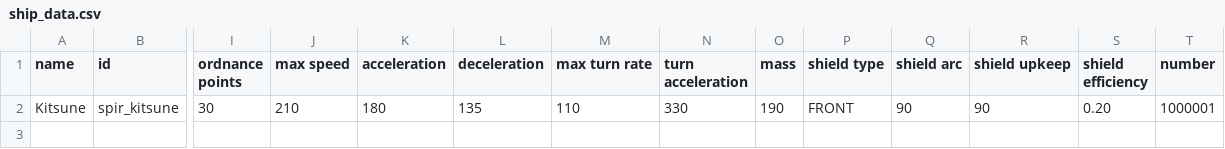
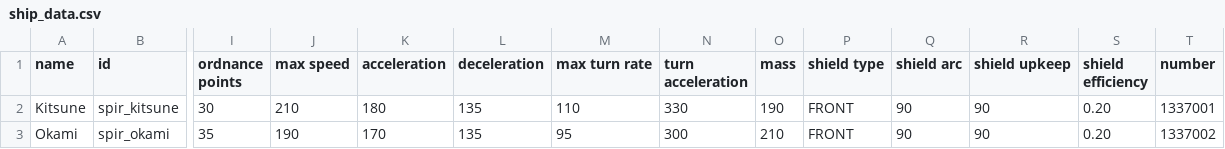
Before and after one commit to Trylobot/starsector-mods, a CSV file: spacepirates/data/hulls/ship_data.csv, drawn as a sheet; only a part is shown, gaps mark what is left out; rows hold the shown columns only; the diff names each change by its address in the sheet, - before the commit and + after, or states it on an @@ line.

Commit message:
new ship
git-svn-id: https://trylobot.unfuddle.com/svn/trylobot_starfarer@3 c9139e88-106a-4b82-92ae-96bf13407d3a

```diff
--- a/spacepirates/data/hulls/ship_data.csv
+++ b/spacepirates/data/hulls/ship_data.csv
-T2 (number): 1000001
+T2 (number): 1337001
+row 3: Okami | spir_okami | 35 | 190 | 170 | 135 | 95 | 300 | 210 | FRONT | 90 | 90 | 0.20 | 1337002
```
Also changed, not shown: 1 other file.
